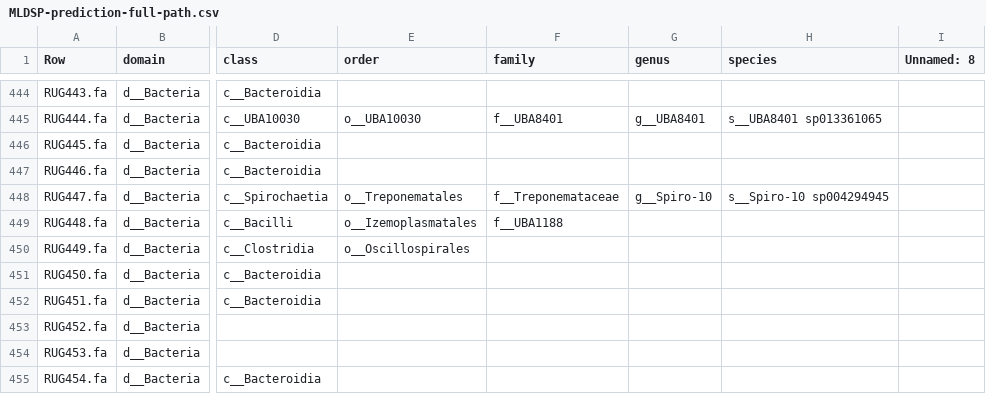
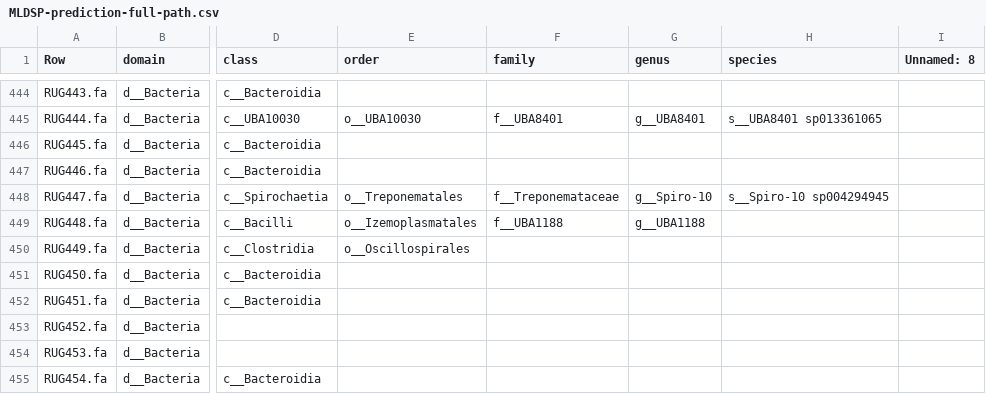
Before and after one commit to wxli0/MT-MAG, a CSV file: outputs-r202/MLDSP-prediction-full-path.csv, drawn as a sheet; only a part is shown, gaps mark what is left out; the diff names each change by its address in the sheet, - before the commit and + after, or states it on an @@ line.

Commit message:
updated outputs

```diff
--- a/outputs-r202/MLDSP-prediction-full-path.csv
+++ b/outputs-r202/MLDSP-prediction-full-path.csv
-G449 (genus): (empty)
+G449 (genus): g__UBA1188
```
Also changed, not shown: 1 other file.
